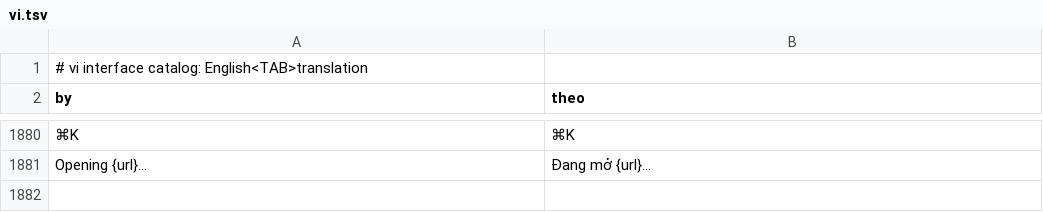
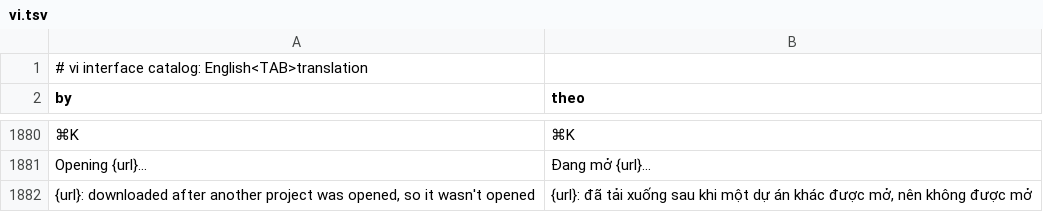
Before and after one commit to gsueur/RustGIS, a TSV file: crates/ui-egui/src/i18n/vi.tsv, drawn as a sheet; only a part is shown, gaps mark what is left out; the diff names each change by its address in the sheet, - before the commit and + after, or states it on an @@ line.

```diff
--- a/crates/ui-egui/src/i18n/vi.tsv
+++ b/crates/ui-egui/src/i18n/vi.tsv
+row 1882: {url}: downloaded after another project was opened, so it wasn't opened | {url}: đã tải xuống sau khi một dự án khác được mở, nên không được mở
```
Also changed, not shown: crates/ui-egui/src/i18n/de.tsv, crates/ui-egui/src/i18n/fr.tsv, 15 other files.
